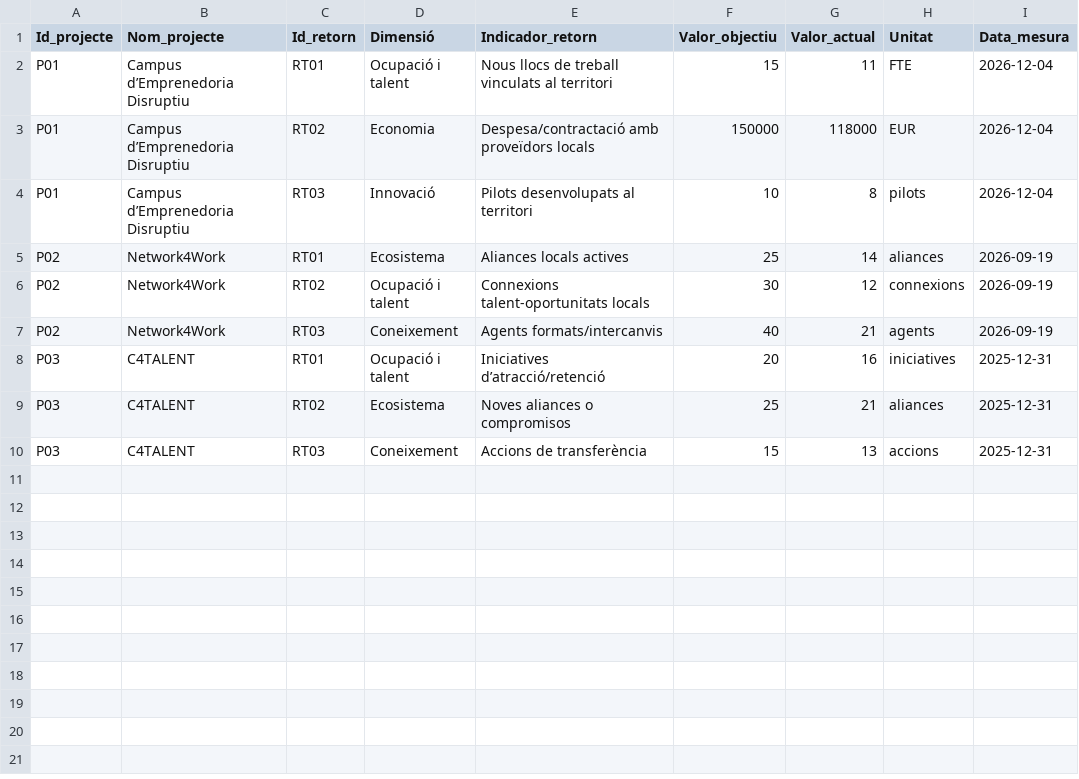
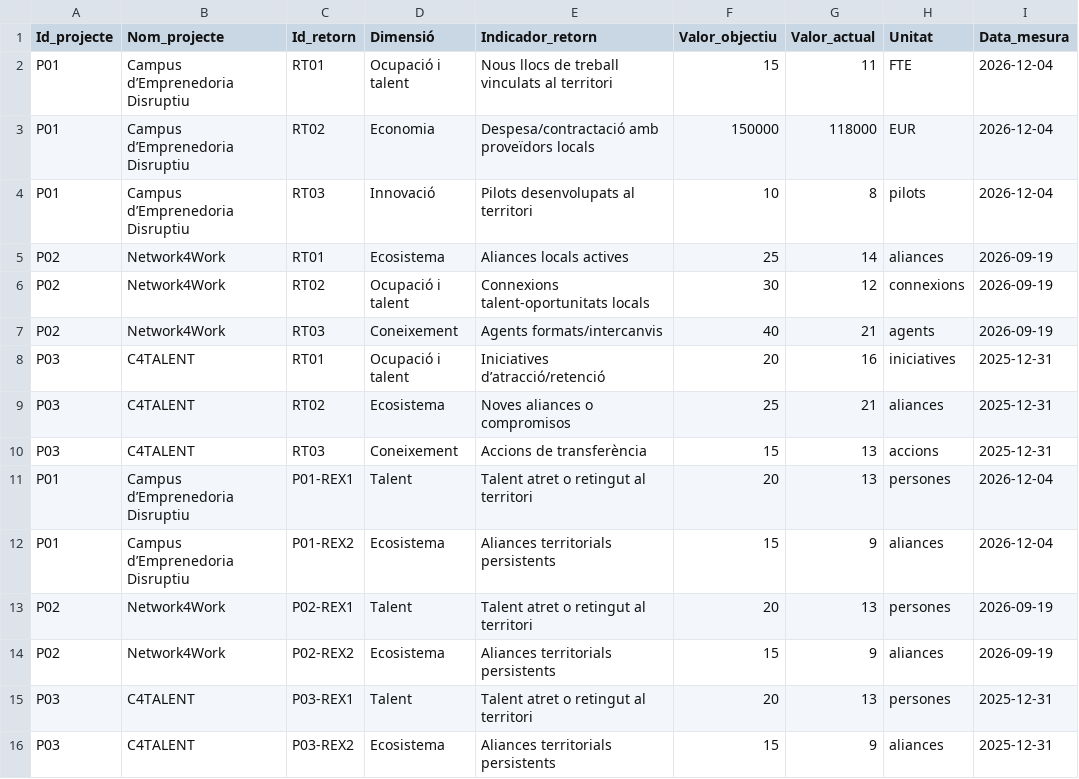
Before and after one commit to mateosmaneli/neapolis-impact, a CSV file: dades/Retorn territorial.csv, drawn as a sheet; the diff names each change by its address in the sheet, - before the commit and + after, or states it on an @@ line.

```diff
--- a/dades/Retorn territorial.csv
+++ b/dades/Retorn territorial.csv
+row 11: P01 | Campus d’Emprenedoria Disruptiu | P01-REX1 | Talent | Talent atret o retingut al territori | 20 | 13 | persones | 2026-12-04
+row 12: P01 | Campus d’Emprenedoria Disruptiu | P01-REX2 | Ecosistema | Aliances territorials persistents | 15 | 9 | aliances | 2026-12-04
+row 13: P02 | Network4Work | P02-REX1 | Talent | Talent atret o retingut al territori | 20 | 13 | persones | 2026-09-19
+row 14: P02 | Network4Work | P02-REX2 | Ecosistema | Aliances territorials persistents | 15 | 9 | aliances | 2026-09-19
+row 15: P03 | C4TALENT | P03-REX1 | Talent | Talent atret o retingut al territori | 20 | 13 | persones | 2025-12-31
+row 16: P03 | C4TALENT | P03-REX2 | Ecosistema | Aliances territorials persistents | 15 | 9 | aliances | 2025-12-31
```
Also changed, not shown: dades/Activitats.csv, dades/Hip├▓tesis.csv, 7 other files.
